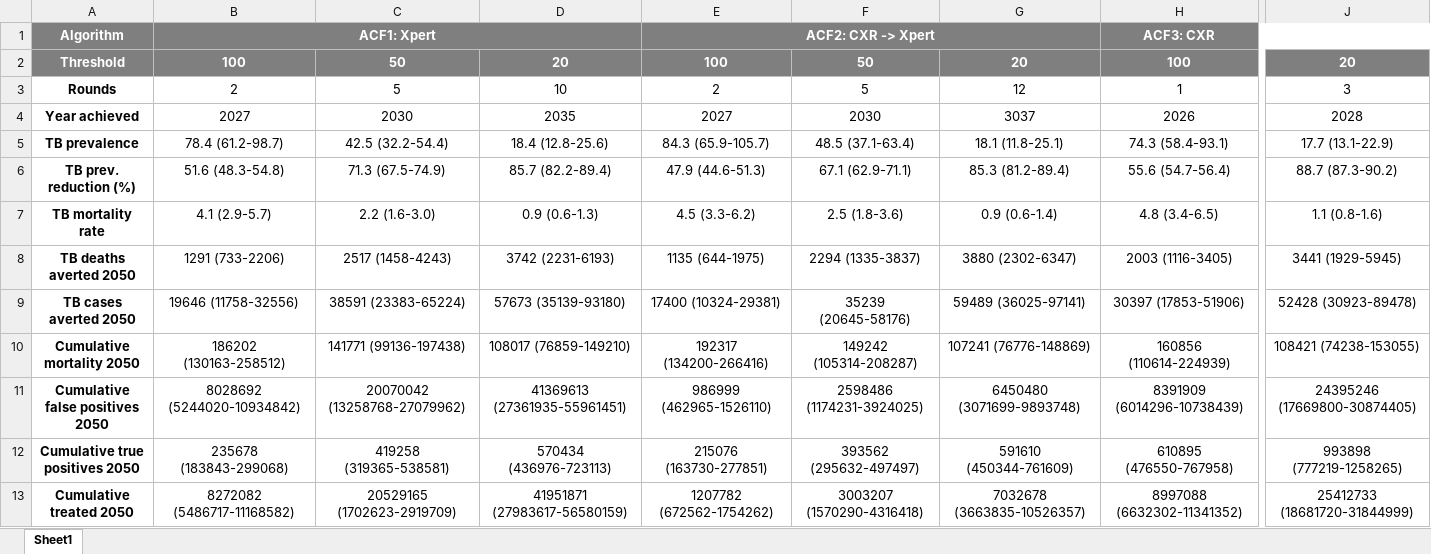
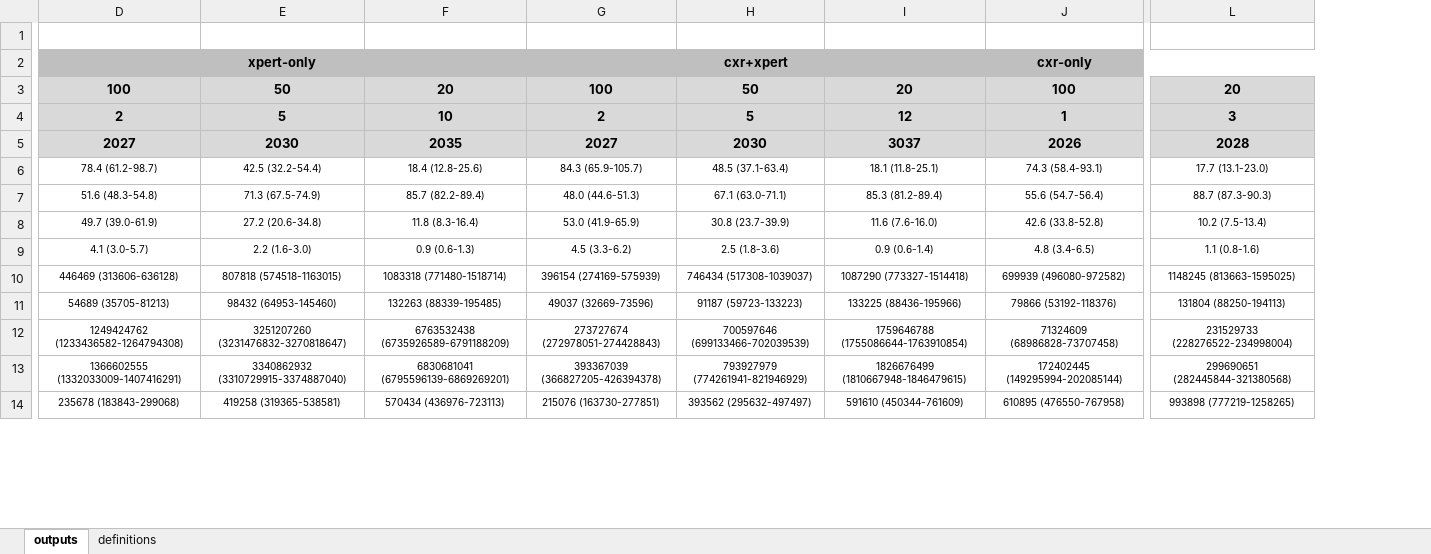
Before and after one commit to aschwalbc/ACF-VN, an Excel workbook: pub/supmat/outcomes.xlsx, sheet outputs, drawn as a sheet; only a part is shown, gaps mark what is left out; values as stored, in another font and other column widths than the file's, no borders; removed rows and columns are numbered as before the commit, all else as after; rows hold the shown columns only; the diff covers the shown part only; the diff names each change by its address in the sheet, - before the commit and + after, or states it on an @@ line.

```diff
--- a/pub/supmat/outcomes.xlsx (sheet outputs)
+++ b/pub/supmat/outcomes.xlsx (sheet outputs)
-sheet tab: Sheet1
+sheet tab: outputs
+sheet tab: definitions
-column A, rows 1-7: Algorithm | Threshold | Rounds | Year achieved | TB prevalence | TB prev. reduction (%) | TB mortality rate; row 12: Cumulative true positives 2050
-row 1: Algorithm | ACF1: Xpert |  |  | ACF2: CXR -> Xpert |  |  | ACF3: CXR
+row 1: (empty)
-D1:L1 fill: #7F7F7F
+D1:L1 fill: none
-B1:D1 merged
-E1:G1 merged
-H1:J1 merged
+row 2: xpert-only |  |  | cxr+xpert |  |  | cxr-only
@@ D3:L3 fill: #7F7F7F → #D9D9D9, text colour: #FFFFFF → black @@
@@ D4:L5 fill: none → #D9D9D9, bold: off → on @@
@@ D6:L7 text size: smaller @@
-L6: 17.7 (13.1-22.9)
+L6: 17.7 (13.1-23.0)
-G7: 47.9 (44.6-51.3)
+G7: 48.0 (44.6-51.3)
-H7: 67.1 (62.9-71.1)
+H7: 67.1 (63.0-71.1)
-L7: 88.7 (87.3-90.2)
+L7: 88.7 (87.3-90.3)
+row 8: 49.7 (39.0-61.9) | 27.2 (20.6-34.8) | 11.8 (8.3-16.4) | 53.0 (41.9-65.9) | 30.8 (23.7-39.9) | 11.6 (7.6-16.0) | 42.6 (33.8-52.8) | 10.2 (7.5-13.4)
-D9: 4.1 (2.9-5.7)
+D9: 4.1 (3.0-5.7)
@@ D9:L9 text size: smaller @@
-row 8: TB deaths averted 2050 | 1291 (733-2206) | 2517 (1458-4243) | 3742 (2231-6193) | 1135 (644-1975) | 2294 (1335-3837) | 3880 (2302-6347) | 2003 (1116-3405) | 3441 (1929-5945)
-row 9: TB cases averted 2050 | 19646 (11758-32556) | 38591 (23383-65224) | 57673 (35139-93180) | 17400 (10324-29381) | 35239 (20645-58176) | 59489 (36025-97141) | 30397 (17853-51906) | 52428 (30923-89478)
-row 10: Cumulative mortality 2050 | 186202 (130163-258512) | 141771 (99136-197438) | 108017 (76859-149210) | 192317 (134200-266416) | 149242 (105314-208287) | 107241 (76776-148869) | 160856 (110614-224939) | 108421 (74238-153055)
-row 11: Cumulative false positives 2050 | 8028692 (5244020-10934842) | 20070042 (13258768-27079962) | 41369613 (27361935-55961451) | 986999 (462965-1526110) | 2598486 (1174231-3924025) | 6450480 (3071699-9893748) | 8391909 (6014296-10738439) | 24395246 (17669800-30874405)
+row 10: 446469 (313606-636128) | 807818 (574518-1163015) | 1083318 (771480-1518714) | 396154 (274169-575939) | 746434 (517308-1039037) | 1087290 (773327-1514418) | 699939 (496080-972582) | 1148245 (813663-1595025)
+row 11: 54689 (35705-81213) | 98432 (64953-145460) | 132263 (88339-195485) | 49037 (32669-73596) | 91187 (59723-133223) | 133225 (88436-195966) | 79866 (53192-118376) | 131804 (88250-194113)
+row 12: 1249424762 (1233436582-1264794308) | 3251207260 (3231476832-3270818647) | 6763532438 (6735926589-6791188209) | 273727674 (272978051-274428843) | 700597646 (699133466-702039539) | 1759646788 (1755086644-1763910854) | 71324609 (68986828-73707458) | 231529733 (228276522-234998004)
+row 13: 1366602555 (1332033009-1407416291) | 3340862932 (3310729915-3374887040) | 6830681041 (6795596139-6869269201) | 393367039 (366827205-426394378) | 793927979 (774261941-821946929) | 1826676499 (1810667948-1846479615) | 172402445 (149295994-202085144) | 299690651 (282445844-321380568)
@@ D14:L14 text size: smaller @@
-row 13: Cumulative treated 2050 | 8272082 (5486717-11168582) | 20529165 (1702623-2919709) | 41951871 (27983617-56580159) | 1207782 (672562-1754262) | 3003207 (1570290-4316418) | 7032678 (3663835-10526357) | 8997088 (6632302-11341352) | 25412733 (18681720-31844999)
```
Also changed, not shown: 5 added rows, 3 added columns, 1 edited cell and cell formats elsewhere in this sheet.
